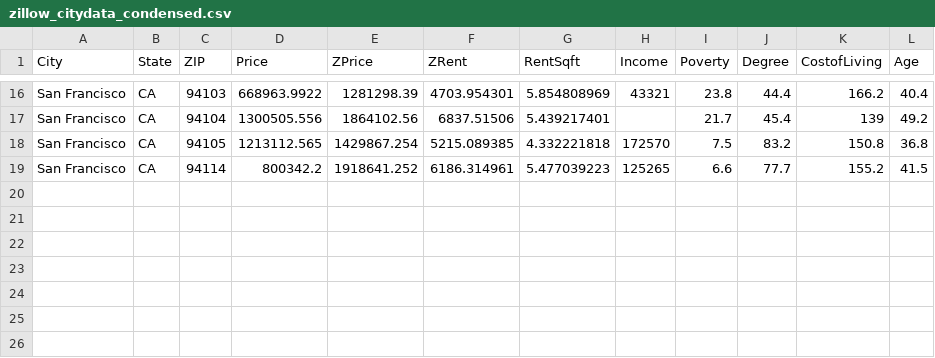
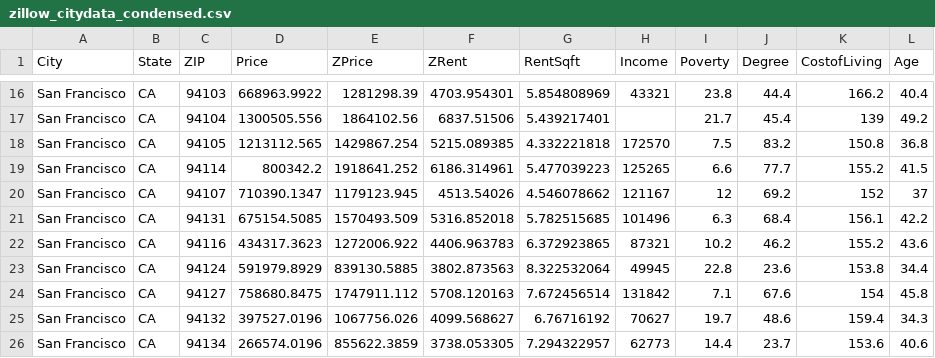
Before and after one commit to cmchu/SFpal, a CSV file: data/raw_data/zillow_citydata_condensed.csv, drawn as a sheet; only a part is shown, gaps mark what is left out; the diff names each change by its address in the sheet, - before the commit and + after, or states it on an @@ line.

Commit message:
update zillow and city data (total 25 zip code scraped)

```diff
--- a/data/raw_data/zillow_citydata_condensed.csv
+++ b/data/raw_data/zillow_citydata_condensed.csv
+row 20: San Francisco | CA | 94107 | 710390.1347 | 1179123.945 | 4513.54026 | 4.546078662 | 121167 | 12 | 69.2 | 152 | 37
+row 21: San Francisco | CA | 94131 | 675154.5085 | 1570493.509 | 5316.852018 | 5.782515685 | 101496 | 6.3 | 68.4 | 156.1 | 42.2
+row 22: San Francisco | CA | 94116 | 434317.3623 | 1272006.922 | 4406.963783 | 6.372923865 | 87321 | 10.2 | 46.2 | 155.2 | 43.6
+row 23: San Francisco | CA | 94124 | 591979.8929 | 839130.5885 | 3802.873563 | 8.322532064 | 49945 | 22.8 | 23.6 | 153.8 | 34.4
+row 24: San Francisco | CA | 94127 | 758680.8475 | 1747911.112 | 5708.120163 | 7.672456514 | 131842 | 7.1 | 67.6 | 154 | 45.8
+row 25: San Francisco | CA | 94132 | 397527.0196 | 1067756.026 | 4099.568627 | 6.76716192 | 70627 | 19.7 | 48.6 | 159.4 | 34.3
+row 26: San Francisco | CA | 94134 | 266574.0196 | 855622.3859 | 3738.053305 | 7.294322957 | 62773 | 14.4 | 23.7 | 153.6 | 40.6
```
Also changed, not shown: 1 other file.
